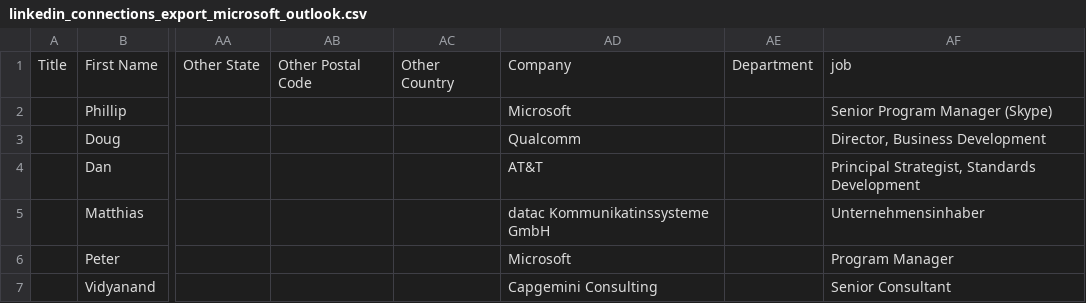
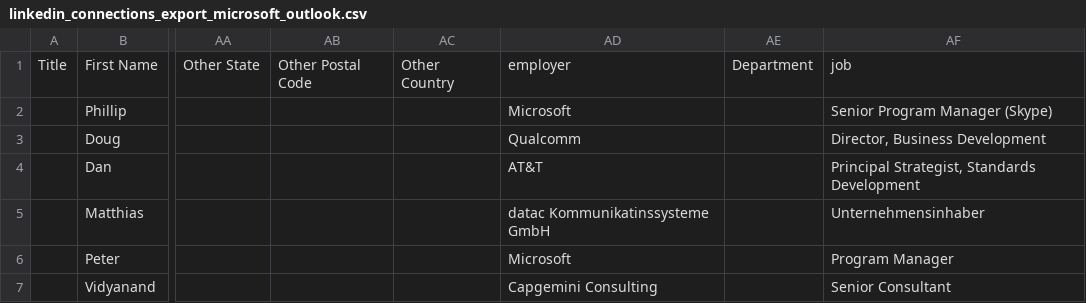
Before and after one commit to pannous/netbase, a CSV file: import/linkedin_connections_export_microsoft_outlook.csv, drawn as a sheet; only a part is shown, gaps mark what is left out; the diff names each change by its address in the sheet, - before the commit and + after, or states it on an @@ line.

```diff
--- a/import/linkedin_connections_export_microsoft_outlook.csv
+++ b/import/linkedin_connections_export_microsoft_outlook.csv
-AD1: Company
+AD1: employer
```
Also changed, not shown: 7 other files.
